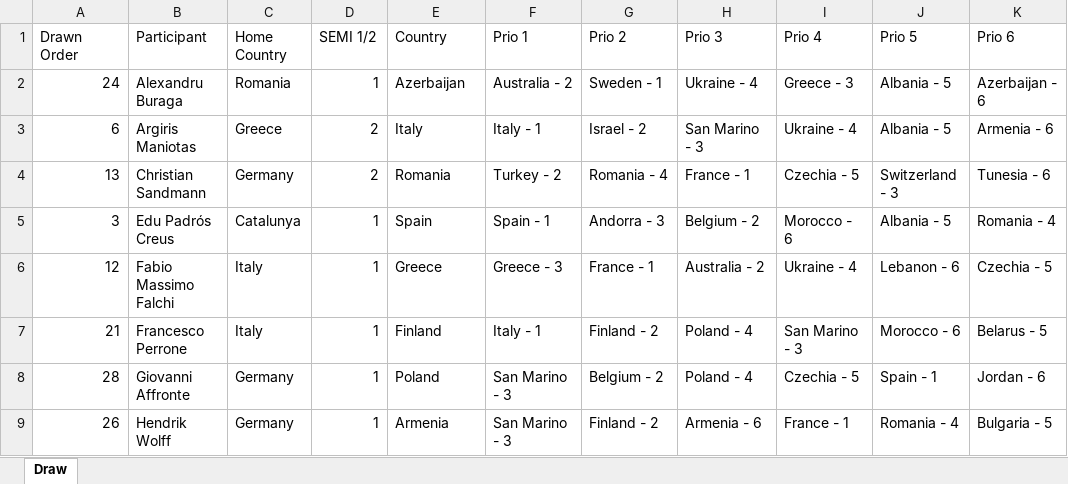
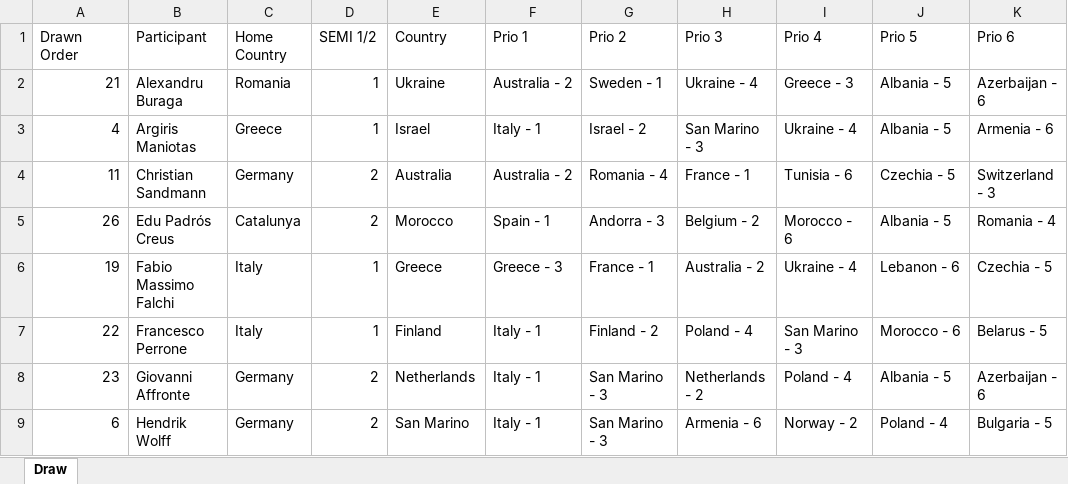
Before and after one commit to paveltodorov/EMSC, an Excel workbook: Draw-Output.xlsx, sheet Draw, drawn as a sheet; only a part is shown; values as stored, in another font and other column widths than the file's, no cell formats; the diff covers the shown part only; the diff names each change by its address in the sheet, - before the commit and + after, or states it on an @@ line.

```diff
--- a/Draw-Output.xlsx (sheet Draw)
+++ b/Draw-Output.xlsx (sheet Draw)
-A2 (Drawn Order): 24
+A2 (Drawn Order): 21
-E2 (Country): Azerbaijan
+E2 (Country): Ukraine
-A3 (Drawn Order): 6
+A3 (Drawn Order): 4
-D3 (SEMI 1/2): 2
+D3 (SEMI 1/2): 1
-E3 (Country): Italy
+E3 (Country): Israel
-A4 (Drawn Order): 13
+A4 (Drawn Order): 11
-E4 (Country): Romania
+E4 (Country): Australia
-F4 (Prio 1): Turkey - 2
+F4 (Prio 1): Australia - 2
-I4 (Prio 4): Czechia - 5
+I4 (Prio 4): Tunisia - 6
-J4 (Prio 5): Switzerland - 3
+J4 (Prio 5): Czechia - 5
-K4 (Prio 6): Tunesia - 6
+K4 (Prio 6): Switzerland - 3
-A5 (Drawn Order): 3
+A5 (Drawn Order): 26
-D5 (SEMI 1/2): 1
+D5 (SEMI 1/2): 2
-E5 (Country): Spain
+E5 (Country): Morocco
-A6 (Drawn Order): 12
+A6 (Drawn Order): 19
-A7 (Drawn Order): 21
+A7 (Drawn Order): 22
-A8 (Drawn Order): 28
+A8 (Drawn Order): 23
-D8:D9 (SEMI 1/2): 1
+D8:D9 (SEMI 1/2): 2
-E8 (Country): Poland
+E8 (Country): Netherlands
-F8:F9 (Prio 1): San Marino - 3
+F8:F9 (Prio 1): Italy - 1
-G8 (Prio 2): Belgium - 2
+G8 (Prio 2): San Marino - 3
-H8 (Prio 3): Poland - 4
+H8 (Prio 3): Netherlands - 2
-I8 (Prio 4): Czechia - 5
+I8 (Prio 4): Poland - 4
-J8 (Prio 5): Spain - 1
+J8 (Prio 5): Albania - 5
-K8 (Prio 6): Jordan - 6
+K8 (Prio 6): Azerbaijan - 6
-A9 (Drawn Order): 26
+A9 (Drawn Order): 6
-E9 (Country): Armenia
+E9 (Country): San Marino
-G9 (Prio 2): Finland - 2
+G9 (Prio 2): San Marino - 3
-I9 (Prio 4): France - 1
+I9 (Prio 4): Norway - 2
-J9 (Prio 5): Romania - 4
+J9 (Prio 5): Poland - 4
```
Also changed, not shown: 3 removed rows and 100 edited cells elsewhere in this sheet, cell formats, ArtistStats.xlsx, EMSC-Draw.xlsx, 5 other files.
